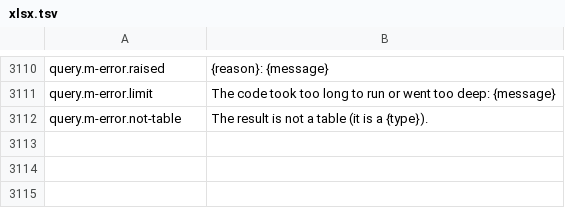
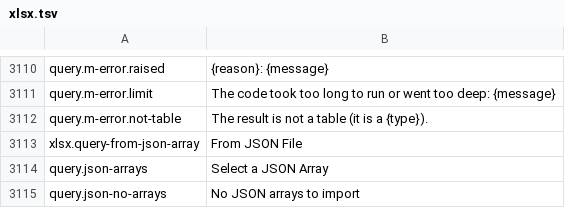
Before and after one commit to masanork/ibis-office, a TSV file: crates/ibis-office-base/i18n/en/xlsx.tsv, drawn as a sheet; only a part is shown, gaps mark what is left out.

```diff
--- a/crates/ibis-office-base/i18n/en/xlsx.tsv
+++ b/crates/ibis-office-base/i18n/en/xlsx.tsv
@@ -3112 +3112,4 @@ query.m-error.limit	The code took too long to run or went too deep: {message}
 query.m-error.not-table	The result is not a table (it is a {type}).
+xlsx.query-from-json-array	From JSON File
+query.json-arrays	Select a JSON Array
+query.json-no-arrays	No JSON arrays to import
```
Also changed, not shown: crates/ibis-office-base/i18n/ja/xlsx.tsv, 10 other files.
